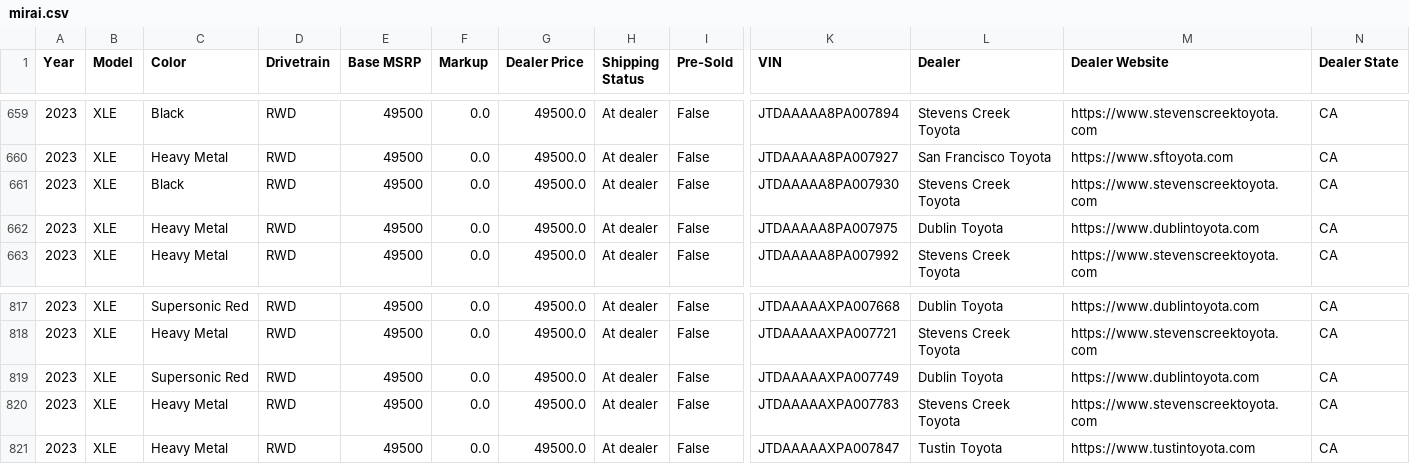
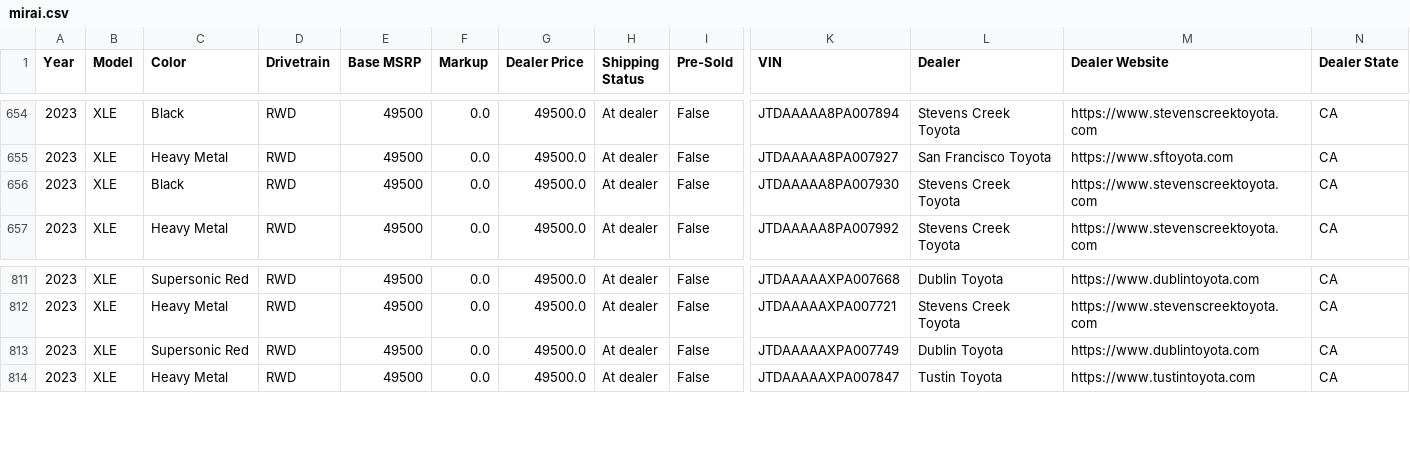
Before and after one commit to major/yotagrabber, a CSV file: output/mirai.csv, drawn as a sheet; only a part is shown, gaps mark what is left out; rows hold the shown columns only; the diff covers the shown part only; the diff names each change by its address in the sheet, - before the commit and + after, or states it on an @@ line.

```diff
--- a/output/mirai.csv
+++ b/output/mirai.csv
-row 662: 2023 | XLE | Heavy Metal | RWD | 49500 | 0.0 | 49500.0 | At dealer | False | JTDAAAAA8PA007975 | Dublin Toyota | https://www.dublintoyota.com | CA
-row 820: 2023 | XLE | Heavy Metal | RWD | 49500 | 0.0 | 49500.0 | At dealer | False | JTDAAAAAXPA007783 | Stevens Creek Toyota | https://www.stevenscreektoyota.com | CA
```
Also changed, not shown: 5 removed rows elsewhere in this file, 1 other file.
